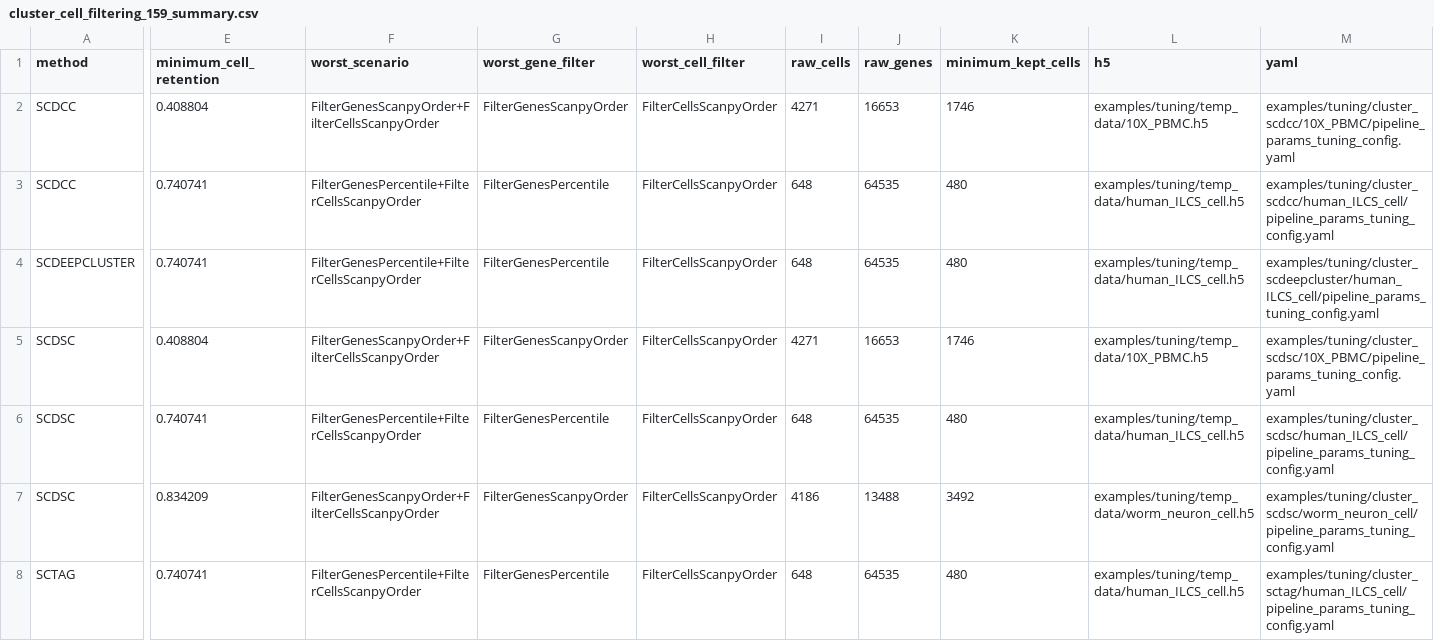
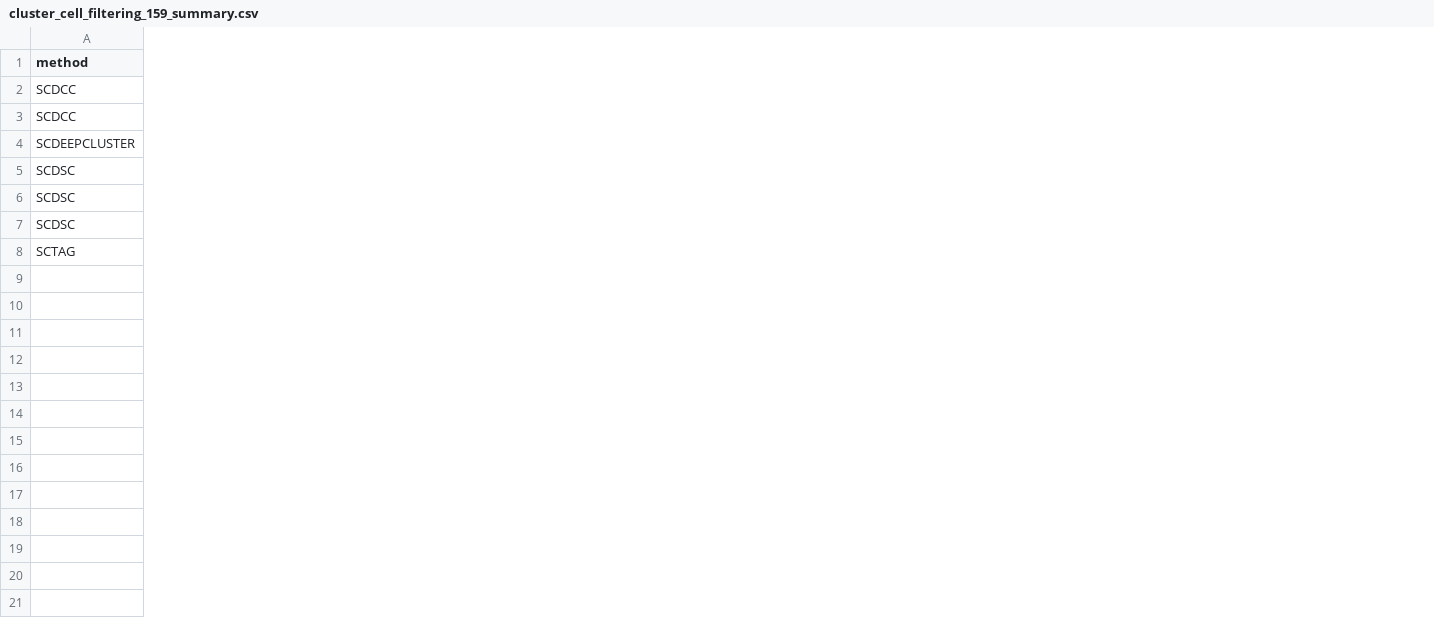
Before and after one commit to OmicsML/dance, a CSV file: examples/tuning/cluster_cell_filtering_159_summary.csv, drawn as a sheet; only a part is shown, gaps mark what is left out; removed rows and columns are numbered as before the commit, all else as after; the diff covers the shown part only; the diff names each change by its address in the sheet, - before the commit and + after, or states it on an @@ line.

```diff
--- a/examples/tuning/cluster_cell_filtering_159_summary.csv
+++ b/examples/tuning/cluster_cell_filtering_159_summary.csv
-column E (minimum_cell_retention), rows 2-8: 0.408804 | 0.740741 | 0.740741 | 0.408804 | 0.740741 | 0.834209 | 0.740741
-column F (worst_scenario), rows 2-8: FilterGenesScanpyOrder+FilterCellsScanpyOrder | FilterGenesPercentile+FilterCellsScanpyOrder | FilterGenesPercentile+FilterCellsScanpyOrder | FilterGenesScanpyOrder+FilterCellsScanpyOrder | FilterGenesPercentile+FilterCellsScanpyOrder | FilterGenesScanpyOrder+FilterCellsScanpyOrder | FilterGenesPercentile+FilterCellsScanpyOrder
-column G (worst_gene_filter), rows 2-8: FilterGenesScanpyOrder | FilterGenesPercentile | FilterGenesPercentile | FilterGenesScanpyOrder | FilterGenesPercentile | FilterGenesScanpyOrder | FilterGenesPercentile
-column H (worst_cell_filter), rows 2-8: all FilterCellsScanpyOrder
-column I (raw_cells), rows 2-8: 4271 | 648 | 648 | 4271 | 648 | 4186 | 648
-column J (raw_genes), rows 2-8: 16653 | 64535 | 64535 | 16653 | 64535 | 13488 | 64535
-column K (minimum_kept_cells), rows 2-8: 1746 | 480 | 480 | 1746 | 480 | 3492 | 480
-column L (h5), rows 2-8: examples/tuning/temp_data/10X_PBMC.h5 | examples/tuning/temp_data/human_ILCS_cell.h5 | examples/tuning/temp_data/human_ILCS_cell.h5 | examples/tuning/temp_data/10X_PBMC.h5 | examples/tuning/temp_data/human_ILCS_cell.h5 | examples/tuning/temp_data/worm_neuron_cell.h5 | examples/tuning/temp_data/human_ILCS_cell.h5
-column M (yaml), rows 2-8: examples/tuning/cluster_scdcc/10X_PBMC/pipeline_params_tuning_config.yaml | examples/tuning/cluster_scdcc/human_ILCS_cell/pipeline_params_tuning_config.yaml | examples/tuning/cluster_scdeepcluster/human_ILCS_cell/pipeline_params_tuning_config.yaml | examples/tuning/cluster_scdsc/10X_PBMC/pipeline_params_tuning_config.yaml | examples/tuning/cluster_scdsc/human_ILCS_cell/pipeline_params_tuning_config.yaml | examples/tuning/cluster_scdsc/worm_neuron_cell/pipeline_params_tuning_config.yaml | examples/tuning/cluster_sctag/human_ILCS_cell/pipeline_params_tuning_config.yaml
```
Also changed, not shown: 2 added columns, 1 removed column and 2 edited cells elsewhere in this file, 3 other files.
